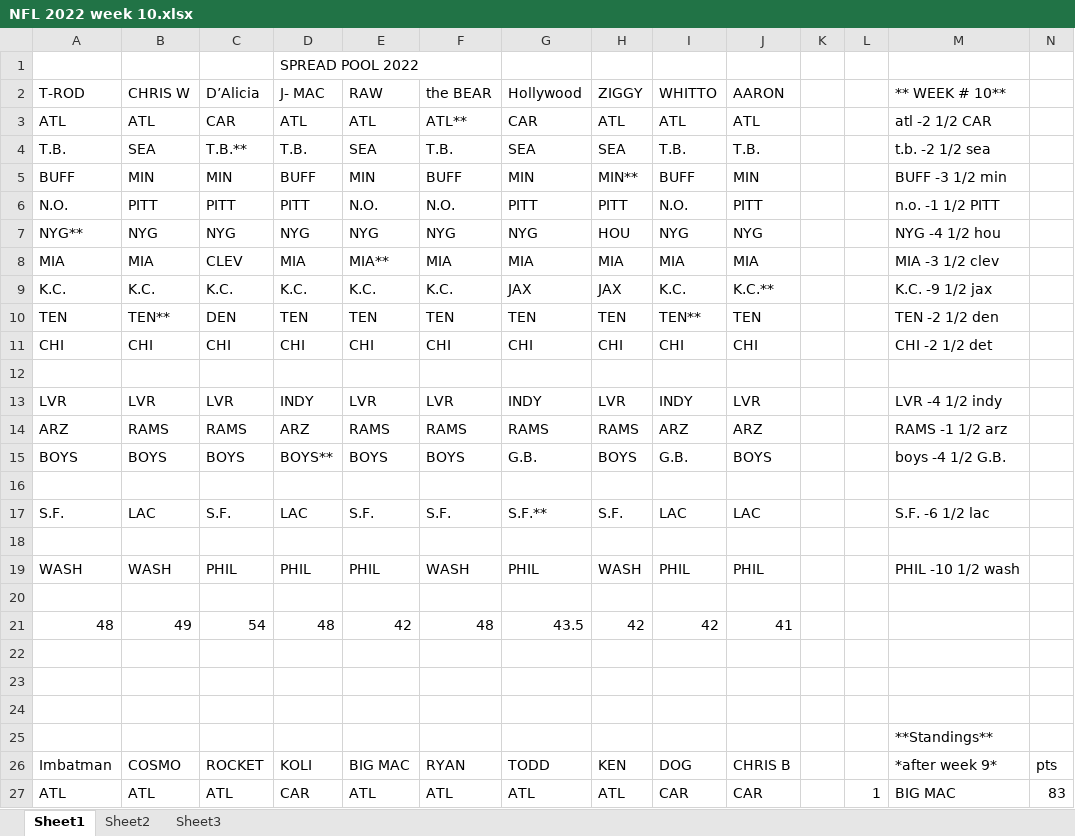
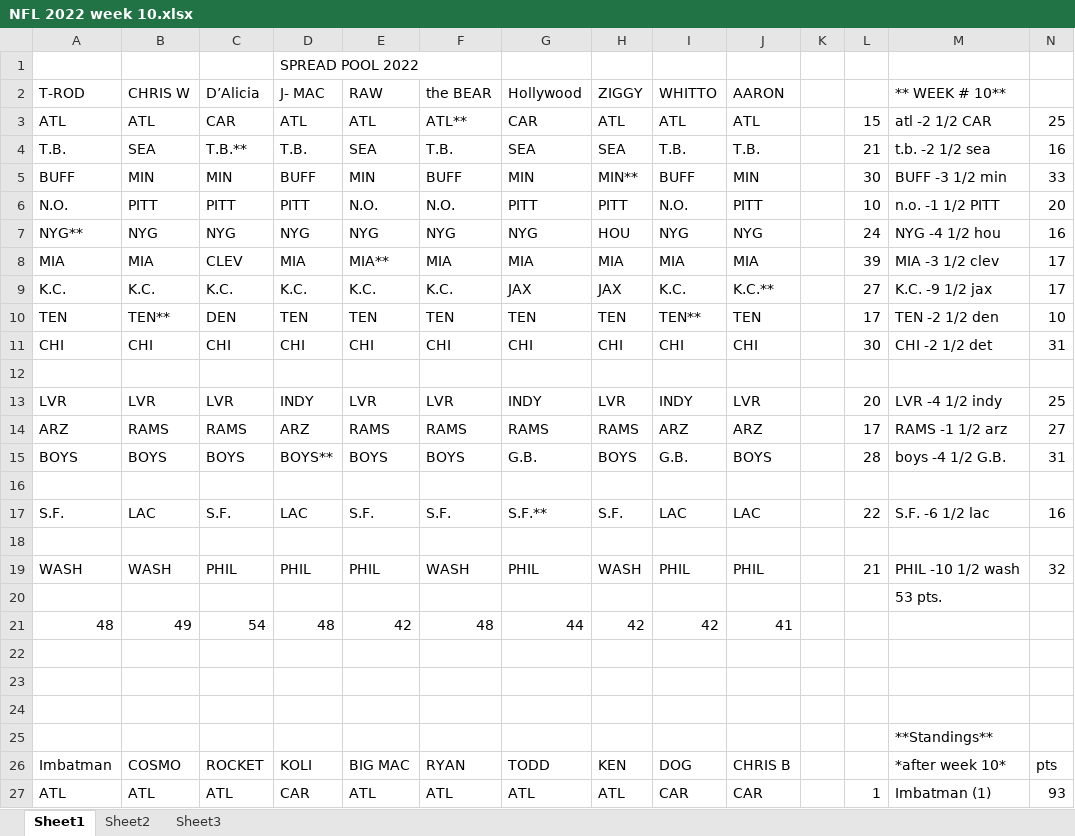
Before and after one commit to kenjdavidson/jimbos-nfl-pool, an Excel workbook: content/_data/NFL 2022 week 10.xlsx, sheet Sheet1, drawn as a sheet; only a part is shown; values as stored, in another font and other column widths than the file's, no cell formats; the diff covers the shown part only; the diff names each change by its address in the sheet, - before the commit and + after, or states it on an @@ line.

```diff
--- a/content/_data/NFL 2022 week 10.xlsx (sheet Sheet1)
+++ b/content/_data/NFL 2022 week 10.xlsx (sheet Sheet1)
-L3: (empty)
+L3: 15
-N3: (empty)
+N3: 25
-L4: (empty)
+L4: 21
-N4: (empty)
+N4: 16
-L5: (empty)
+L5: 30
-N5: (empty)
+N5: 33
-L6: (empty)
+L6: 10
-N6: (empty)
+N6: 20
-L7: (empty)
+L7: 24
-N7: (empty)
+N7: 16
-L8: (empty)
+L8: 39
-N8:N9: (empty)
+N8:N9: 17
-L9: (empty)
+L9: 27
-L10: (empty)
+L10: 17
-N10: (empty)
+N10: 10
-L11: (empty)
+L11: 30
-N11: (empty)
+N11: 31
-L13: (empty)
+L13: 20
-N13: (empty)
+N13: 25
-L14: (empty)
+L14: 17
-N14: (empty)
+N14: 27
-L15: (empty)
+L15: 28
-N15: (empty)
+N15: 31
-L17: (empty)
+L17: 22
-N17: (empty)
+N17: 16
-L19: (empty)
+L19: 21
-N19: (empty)
+N19: 32
-M20 (** WEEK # 10**): (empty)
+M20 (** WEEK # 10**): 53 pts.
-G21 (Hollywood): 43.5
+G21 (Hollywood): 44
-M26 (** WEEK # 10**): *after week 9*
+M26 (** WEEK # 10**): *after week 10*
-M27 (** WEEK # 10**): BIG MAC
+M27 (** WEEK # 10**): Imbatman (1)
-N27: 83
+N27: 93
```
Also changed, not shown: 5 added rows, 5 removed rows and 32 edited cells elsewhere in this sheet, cell formats, content/_data/NFL 2022 week 8.xlsx, content/_data/NFL 2022 week 9.xlsx, 9 other files.
